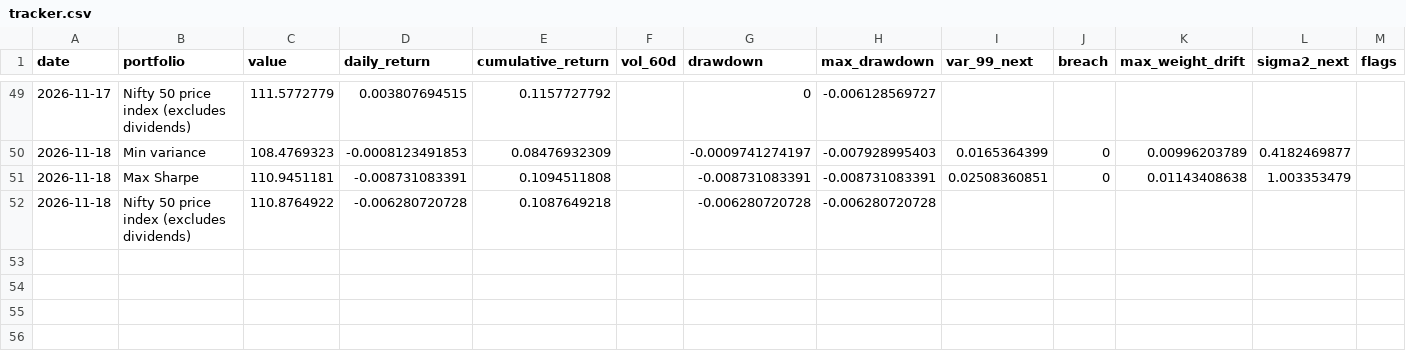
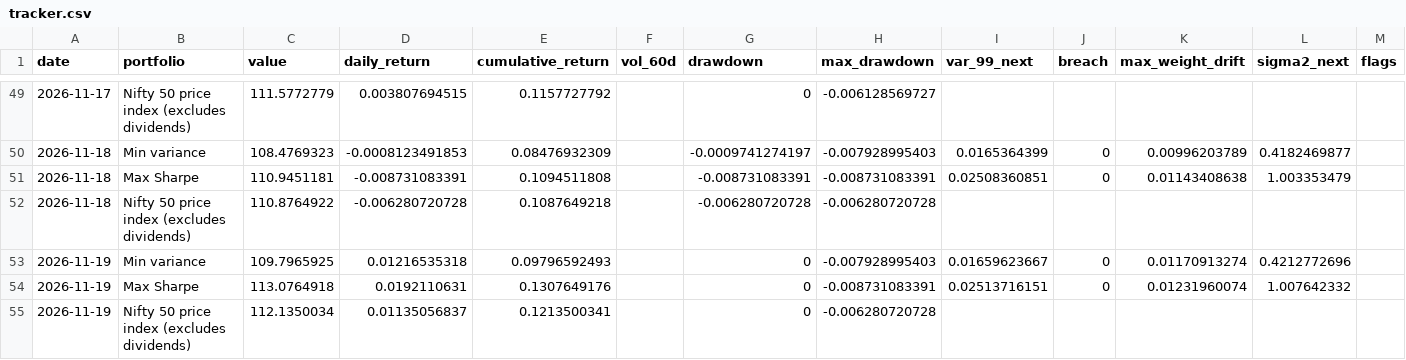
Before and after one commit to khatuaryan10-ops/nifty50-portfolio-risk-models, a CSV file: data/tracker.csv, drawn as a sheet; only a part is shown, gaps mark what is left out; the diff names each change by its address in the sheet, - before the commit and + after, or states it on an @@ line.

```diff
--- a/data/tracker.csv
+++ b/data/tracker.csv
+row 53: 2026-11-19 | Min variance | 109.7965925 | 0.01216535318 | 0.09796592493 |  | 0 | -0.007928995403 | 0.01659623667 | 0 | 0.01170913274 | 0.4212772696
+row 54: 2026-11-19 | Max Sharpe | 113.0764918 | 0.0192110631 | 0.1307649176 |  | 0 | -0.008731083391 | 0.02513716151 | 0 | 0.01231960074 | 1.007642332
+row 55: 2026-11-19 | Nifty 50 price index (excludes dividends) | 112.1350034 | 0.01135056837 | 0.1213500341 |  | 0 | -0.006280720728
```
Also changed, not shown: data/job_log.csv, data/prices_raw.csv, 3 other files.
